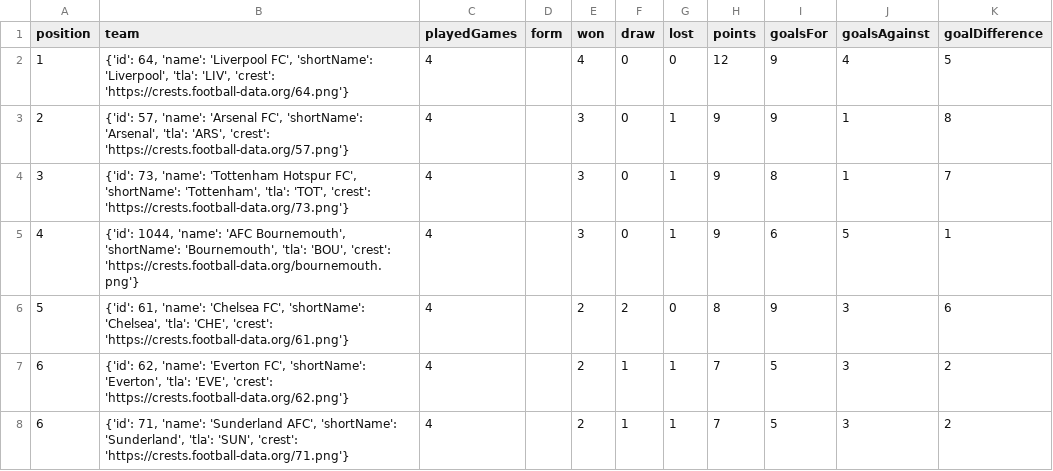
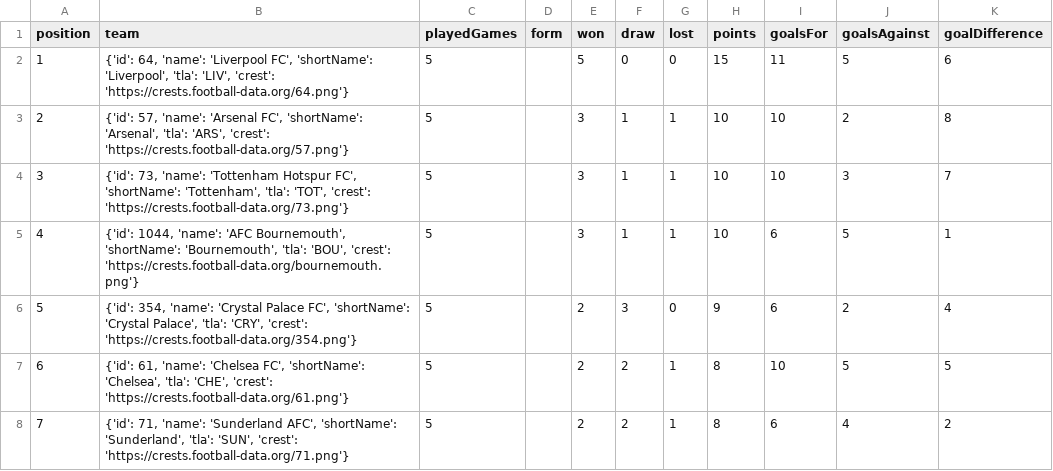
Before and after one commit to kamilgun/fpl-analysis, a CSV file: league_table.csv, drawn as a sheet; only a part is shown; the diff covers the shown part only.

```diff
--- a/league_table.csv
+++ b/league_table.csv
@@ -1,8 +1,8 @@
 position,team,playedGames,form,won,draw,lost,points,goalsFor,goalsAgainst,goalDifference
-1,"{'id': 64, 'name': 'Liverpool FC', 'shortName': 'Liverpool', 'tla': 'LIV', 'crest': 'https://crests.football-data.org/64.png'}",4,,4,0,0,12,9,4,5
-2,"{'id': 57, 'name': 'Arsenal FC', 'shortName': 'Arsenal', 'tla': 'ARS', 'crest': 'https://crests.football-data.org/57.png'}",4,,3,0,1,9,9,1,8
-3,"{'id': 73, 'name': 'Tottenham Hotspur FC', 'shortName': 'Tottenham', 'tla': 'TOT', 'crest': 'https://crests.football-data.org/73.png'}",4,,3,0,1,9,8,1,7
-4,"{'id': 1044, 'name': 'AFC Bournemouth', 'shortName': 'Bournemouth', 'tla': 'BOU', 'crest': 'https://crests.football-data.org/bournemouth.png'}",4,,3,0,1,9,6,5,1
-5,"{'id': 61, 'name': 'Chelsea FC', 'shortName': 'Chelsea', 'tla': 'CHE', 'crest': 'https://crests.football-data.org/61.png'}",4,,2,2,0,8,9,3,6
-6,"{'id': 62, 'name': 'Everton FC', 'shortName': 'Everton', 'tla': 'EVE', 'crest': 'https://crests.football-data.org/62.png'}",4,,2,1,1,7,5,3,2
-6,"{'id': 71, 'name': 'Sunderland AFC', 'shortName': 'Sunderland', 'tla': 'SUN', 'crest': 'https://crests.football-data.org/71.png'}",4,,2,1,1,7,5,3,2
+1,"{'id': 64, 'name': 'Liverpool FC', 'shortName': 'Liverpool', 'tla': 'LIV', 'crest': 'https://crests.football-data.org/64.png'}",5,,5,0,0,15,11,5,6
+2,"{'id': 57, 'name': 'Arsenal FC', 'shortName': 'Arsenal', 'tla': 'ARS', 'crest': 'https://crests.football-data.org/57.png'}",5,,3,1,1,10,10,2,8
+3,"{'id': 73, 'name': 'Tottenham Hotspur FC', 'shortName': 'Tottenham', 'tla': 'TOT', 'crest': 'https://crests.football-data.org/73.png'}",5,,3,1,1,10,10,3,7
+4,"{'id': 1044, 'name': 'AFC Bournemouth', 'shortName': 'Bournemouth', 'tla': 'BOU', 'crest': 'https://crests.football-data.org/bournemouth.png'}",5,,3,1,1,10,6,5,1
+5,"{'id': 354, 'name': 'Crystal Palace FC', 'shortName': 'Crystal Palace', 'tla': 'CRY', 'crest': 'https://crests.football-data.org/354.png'}",5,,2,3,0,9,6,2,4
+6,"{'id': 61, 'name': 'Chelsea FC', 'shortName': 'Chelsea', 'tla': 'CHE', 'crest': 'https://crests.football-data.org/61.png'}",5,,2,2,1,8,10,5,5
+7,"{'id': 71, 'name': 'Sunderland AFC', 'shortName': 'Sunderland', 'tla': 'SUN', 'crest': 'https://crests.football-data.org/71.png'}",5,,2,2,1,8,6,4,2
```
Also changed, not shown: 96 edited cells elsewhere in this file, 3 other files.
